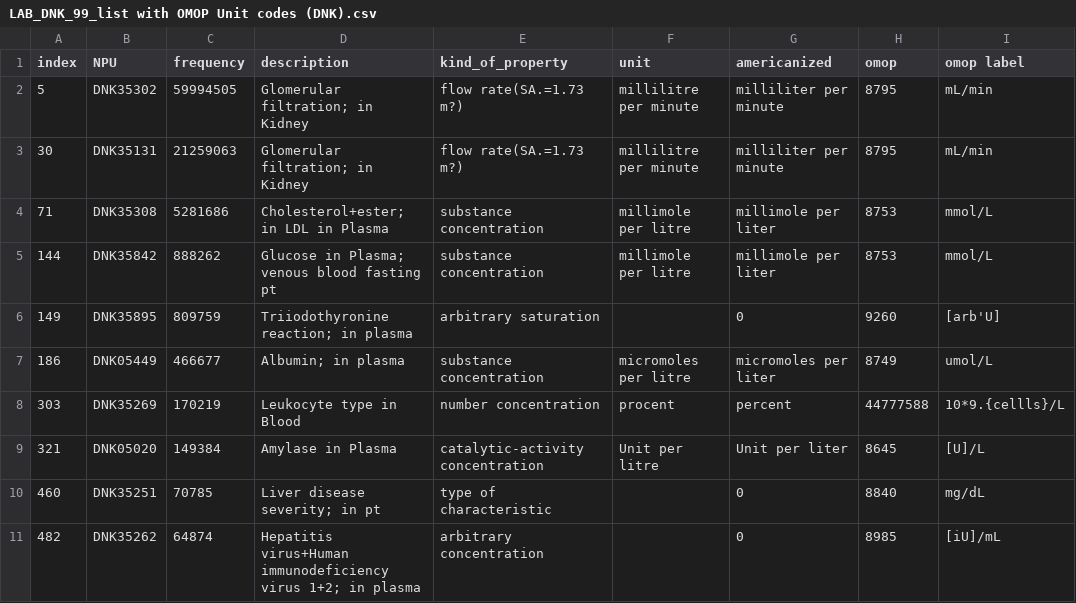
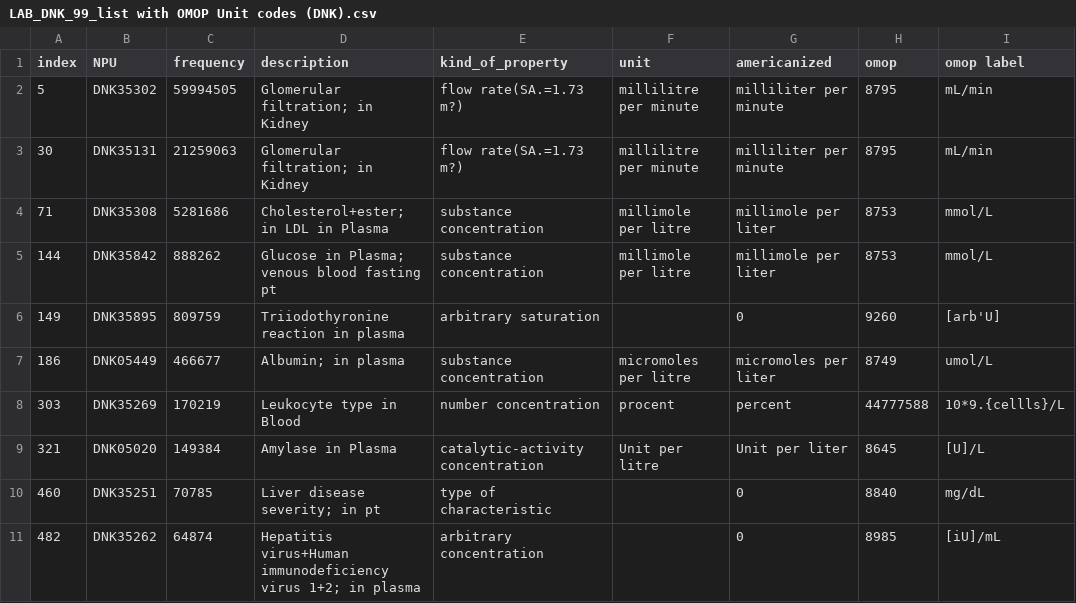
Before and after one commit to ohdsi-denmark/danish_medical_vocabularies_to_OMOP, a CSV file: LAB_DNK_99_list with OMOP Unit codes (DNK).csv, drawn as a sheet; only a part is shown; the diff names each change by its address in the sheet, - before the commit and + after, or states it on an @@ line.

```diff
--- a/LAB_DNK_99_list with OMOP Unit codes (DNK).csv
+++ b/LAB_DNK_99_list with OMOP Unit codes (DNK).csv
-D6 (description): Triiodothyronine reaction; in plasma
+D6 (description): Triiodothyronine reaction in plasma
```
